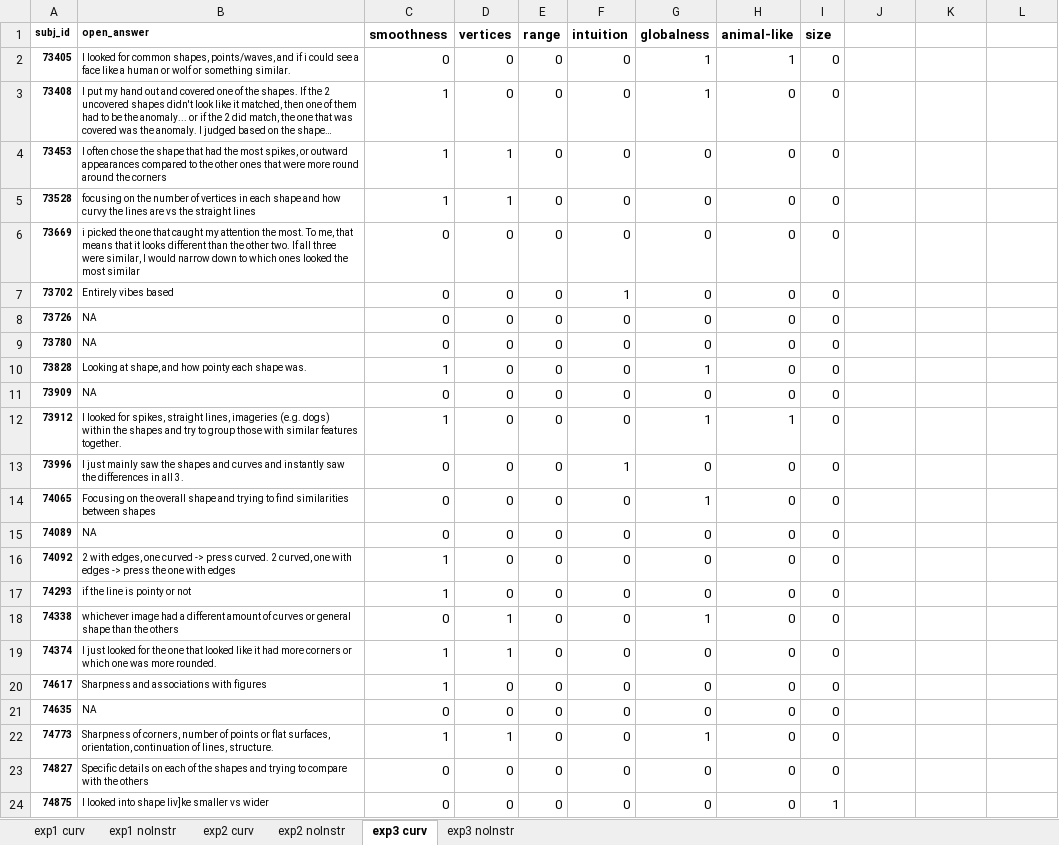
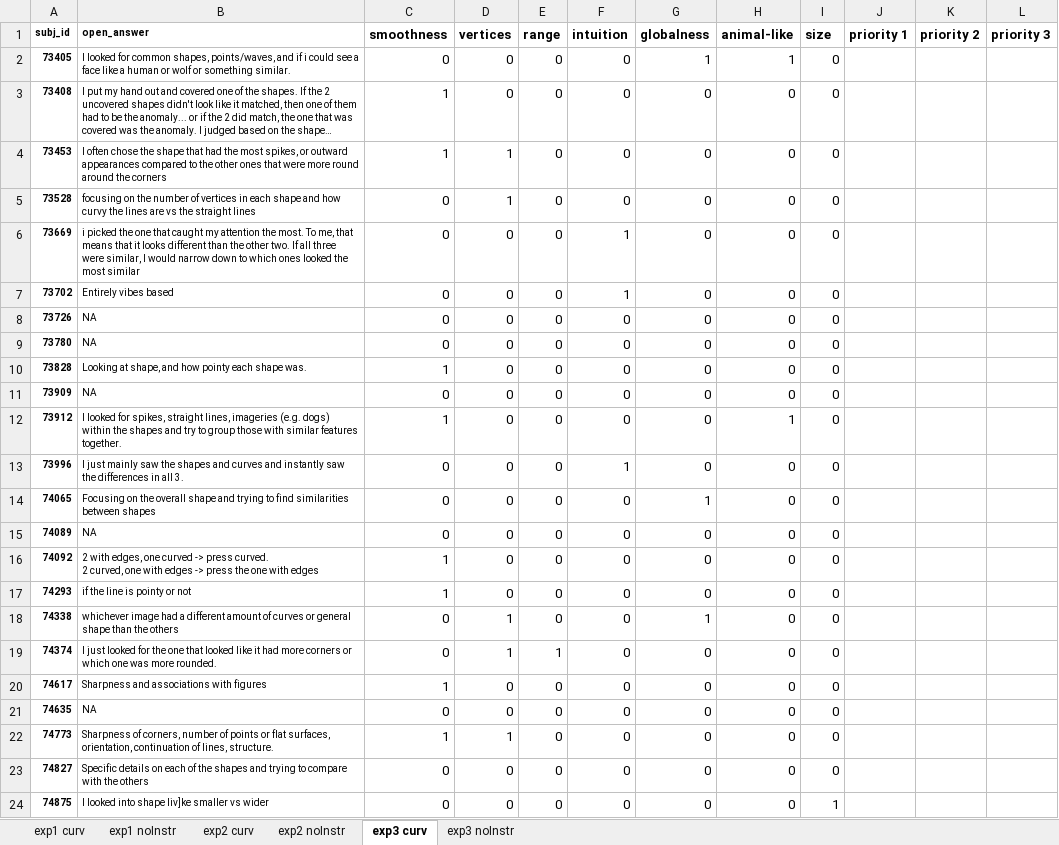
Before and after one commit to seoheehan94/3_Curvature-Representation, an Excel workbook: Open_Answers/Curvature Open Answers.xlsx, sheet exp3 curv, drawn as a sheet; only a part is shown; long unchanged cells end in …; values as stored, in another font and other column widths than the file's, no borders; the diff covers the shown part only; the diff names each change by its address in the sheet, - before the commit and + after, or states it on an @@ line.

```diff
--- a/Open_Answers/Curvature Open Answers.xlsx (sheet exp3 curv)
+++ b/Open_Answers/Curvature Open Answers.xlsx (sheet exp3 curv)
-J1: (empty)
+J1: priority 1
-K1: (empty)
+K1: priority 2
-L1: (empty)
+L1: priority 3
-G3 (globalness): 1
+G3 (globalness): 0
-C5 (smoothness): 1
+C5 (smoothness): 0
-F6 (intuition): 0
+F6 (intuition): 1
-G10 (globalness): 1
+G10 (globalness): 0
-G12 (globalness): 1
+G12 (globalness): 0
-B16 (open_answer): …with edges
+B16 (open_answer): …with edges
-C19 (smoothness): 1
+C19 (smoothness): 0
-E19 (range): 0
+E19 (range): 1
-G22 (globalness): 1
+G22 (globalness): 0
```
Also changed, not shown: 5 edited cells and cell formats elsewhere in this sheet, sheet exp3 noInstr, sheet exp1 noInstr, sheet exp2 noInstr, sheet exp2 curv, sheet exp1 curv, Open_Answers/Curvature_Open_Answers_Human_vs_LLMs_Comparison.xlsx, Open_Answers/Curvature_Open_Answers_LLM_coded_detailed.xlsx, 25 other files.
